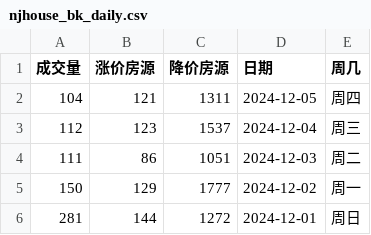
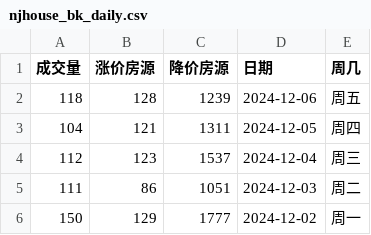
Before and after one commit to Channe/njhouse, a CSV file: house_scripts/njhouse_stock_daily/njhouse_bk_daily.csv, drawn as a sheet; only a part is shown; the shorter side is filled out with more unchanged rows.

```diff
--- a/house_scripts/njhouse_stock_daily/njhouse_bk_daily.csv
+++ b/house_scripts/njhouse_stock_daily/njhouse_bk_daily.csv
@@ -1,2 +1,3 @@
 成交量,涨价房源,降价房源,日期,周几
+118,128,1239,2024-12-06,周五
 104,121,1311,2024-12-05,周四
```
Also changed, not shown: 5 other files.
